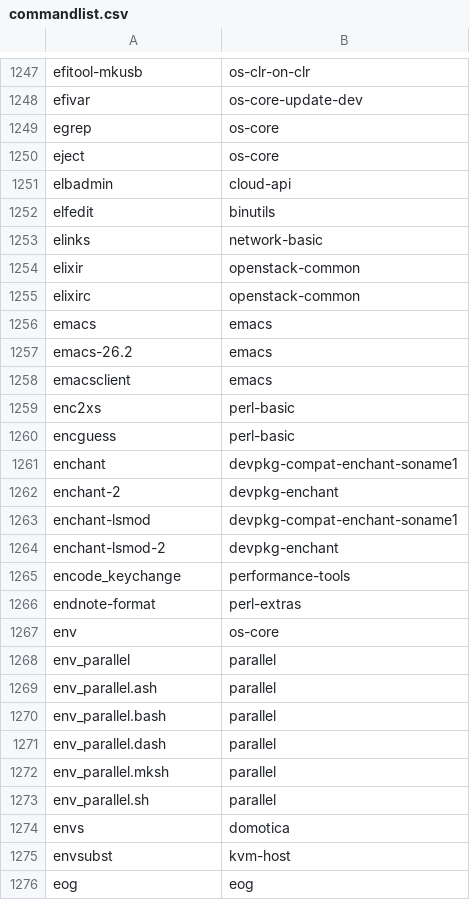
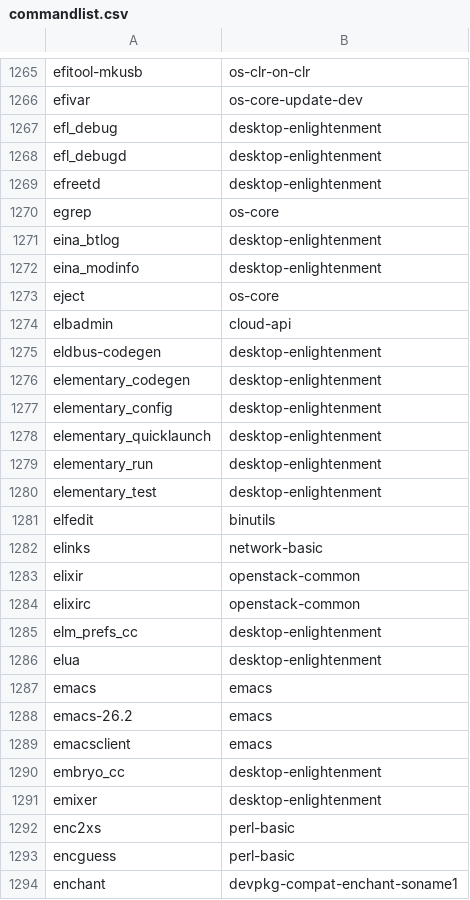
Before and after one commit to lebensterben/cnf, a CSV file: commandlist.csv, drawn as a sheet; only a part is shown, gaps mark what is left out; the shorter side is filled out with more unchanged rows; the diff covers the shown part only.

```diff
--- a/commandlist.csv
+++ b/commandlist.csv
@@ -1248,5 +1266,16 @@ efitool-mkusb	os-clr-on-clr
 efivar	os-core-update-dev
+efl_debug	desktop-enlightenment
+efl_debugd	desktop-enlightenment
+efreetd	desktop-enlightenment
 egrep	os-core
+eina_btlog	desktop-enlightenment
+eina_modinfo	desktop-enlightenment
 eject	os-core
 elbadmin	cloud-api
+eldbus-codegen	desktop-enlightenment
+elementary_codegen	desktop-enlightenment
+elementary_config	desktop-enlightenment
+elementary_quicklaunch	desktop-enlightenment
+elementary_run	desktop-enlightenment
+elementary_test	desktop-enlightenment
 elfedit	binutils
@@ -1255,2 +1284,4 @@ elixir	openstack-common
 elixirc	openstack-common
+elm_prefs_cc	desktop-enlightenment
+elua	desktop-enlightenment
 emacs	emacs
@@ -1258,2 +1289,4 @@ emacs-26.2	emacs
 emacsclient	emacs
+embryo_cc	desktop-enlightenment
+emixer	desktop-enlightenment
 enc2xs	perl-basic
```
Also changed, not shown: 32 added rows and 3 edited cells elsewhere in this file, 2 other files.
